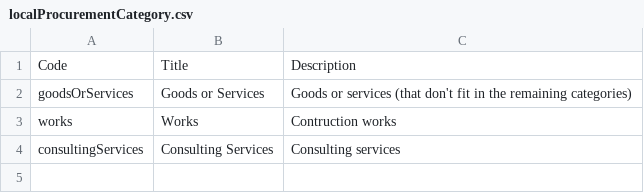
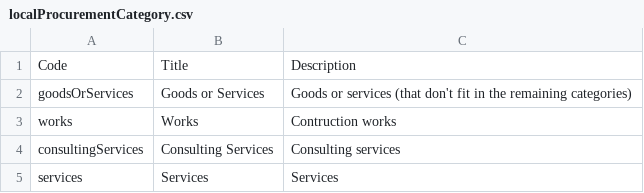
Before and after one commit to portaledcahn/ocds_localProcurementCategory_extension, a CSV file: codelists/localProcurementCategory.csv, drawn as a sheet; the diff names each change by its address in the sheet, - before the commit and + after, or states it on an @@ line.

Commit message:
Added services in localProcurementCategory csv

```diff
--- a/codelists/localProcurementCategory.csv
+++ b/codelists/localProcurementCategory.csv
+row 5: services | Services | Services
```
